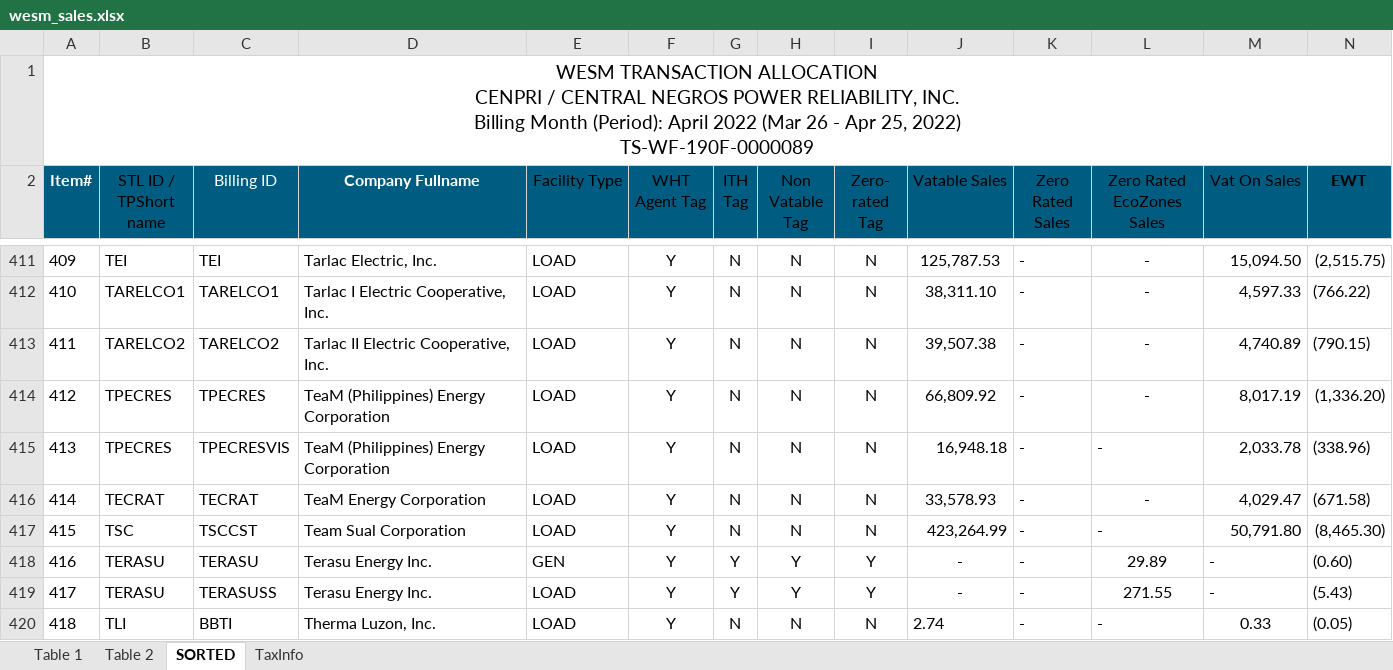
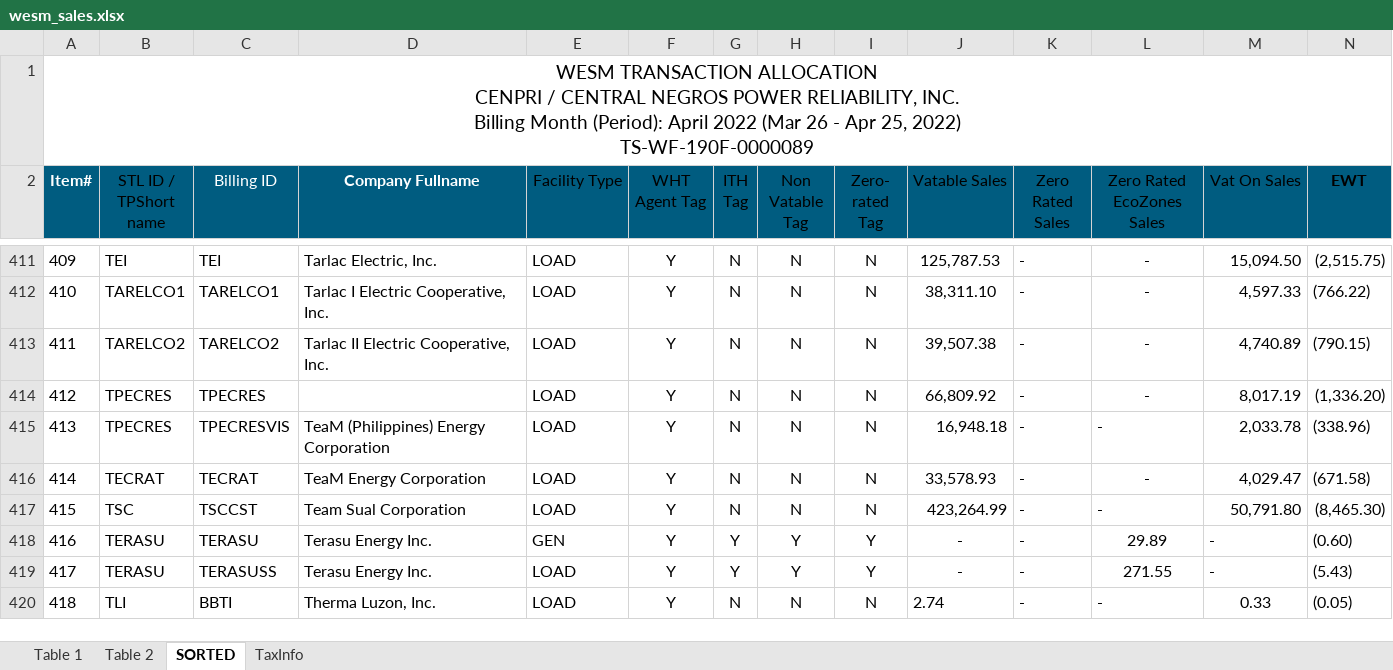
Before and after one commit to JonahBenares/accounting, an Excel workbook: uploads/excel/wesm_sales.xlsx, sheet SORTED, drawn as a sheet; only a part is shown, gaps mark what is left out; values as stored, in another font and other column widths than the file's, no borders; the diff names each change by its address in the sheet, - before the commit and + after, or states it on an @@ line.

```diff
--- a/uploads/excel/wesm_sales.xlsx (sheet SORTED)
+++ b/uploads/excel/wesm_sales.xlsx (sheet SORTED)
-D414 (Company Fullname): TeaM (Philippines) Energy Corporation
+D414 (Company Fullname): (empty)
```
Also changed, not shown: charts or pictures.
